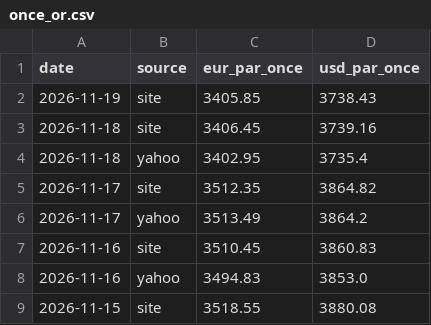
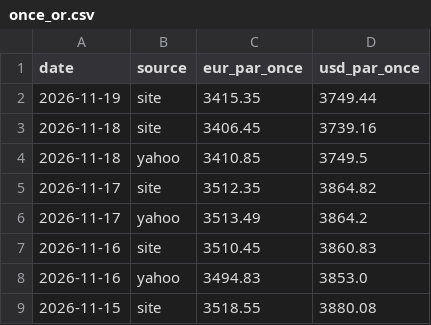
Before and after one commit to Zecat26/suivi-or, a CSV file: data/csv/once_or.csv, drawn as a sheet; only a part is shown.

```diff
--- a/data/csv/once_or.csv
+++ b/data/csv/once_or.csv
@@ -1,5 +1,5 @@
 date,source,eur_par_once,usd_par_once
-2026-11-19,site,3405.85,3738.43
+2026-11-19,site,3415.35,3749.44
 2026-11-18,site,3406.45,3739.16
-2026-11-18,yahoo,3402.95,3735.4
+2026-11-18,yahoo,3410.85,3749.5
 2026-11-17,site,3512.35,3864.82
```
Also changed, not shown: data/csv/prix_site.csv, data/excel/once_or.csv, 3 other files.
